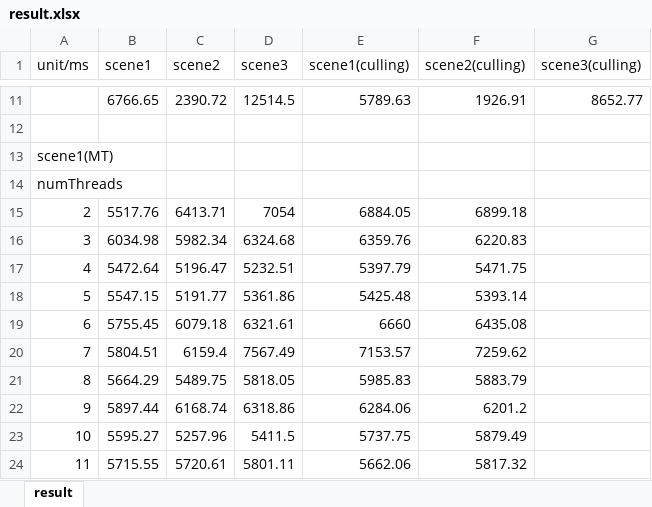
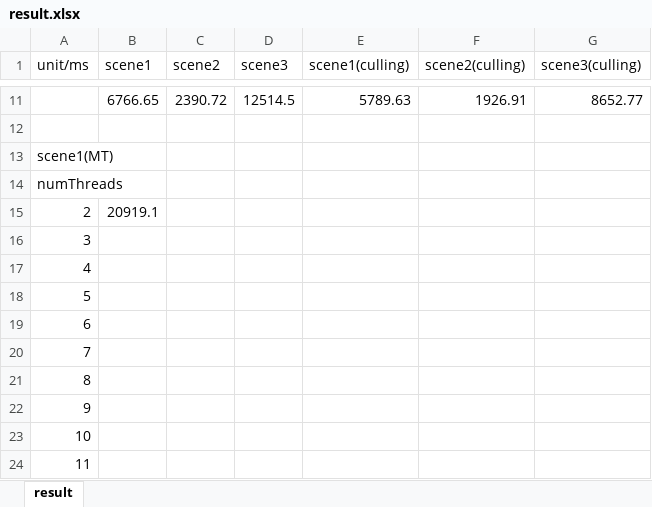
Before and after one commit to Haocheng12/GamesEngineering, an Excel workbook: GameEngineering/GameEngineering/result.xlsx, sheet result, drawn as a sheet; only a part is shown, gaps mark what is left out; values as stored, in another font and other column widths than the file's, no borders; removed rows and columns are numbered as before the commit, all else as after; the diff names each change by its address in the sheet, - before the commit and + after, or states it on an @@ line.

```diff
--- a/GameEngineering/GameEngineering/result.xlsx (sheet result)
+++ b/GameEngineering/GameEngineering/result.xlsx (sheet result)
-row 15: 2 | 5517.76 | 6413.71 | 7054 | 6884.05 | 6899.18
-row 16: 3 | 6034.98 | 5982.34 | 6324.68 | 6359.76 | 6220.83
-row 17: 4 | 5472.64 | 5196.47 | 5232.51 | 5397.79 | 5471.75
-row 18: 5 | 5547.15 | 5191.77 | 5361.86 | 5425.48 | 5393.14
-row 19: 6 | 5755.45 | 6079.18 | 6321.61 | 6660 | 6435.08
-row 20: 7 | 5804.51 | 6159.4 | 7567.49 | 7153.57 | 7259.62
-row 21: 8 | 5664.29 | 5489.75 | 5818.05 | 5985.83 | 5883.79
-row 22: 9 | 5897.44 | 6168.74 | 6318.86 | 6284.06 | 6201.2
-row 23: 10 | 5595.27 | 5257.96 | 5411.5 | 5737.75 | 5879.49
-row 24: 11 | 5715.55 | 5720.61 | 5801.11 | 5662.06 | 5817.32
+row 15: 2 | 20919.1
+row 16: 3
+row 17: 4
+row 18: 5
+row 19: 6
+row 20: 7
+row 21: 8
+row 22: 9
+row 23: 10
+row 24: 11
```
Also changed, not shown: 37 other files.
